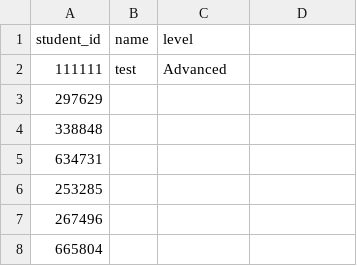
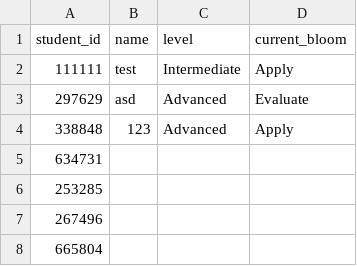
Before and after one commit to folajimiy/adaptive-quiz, a CSV file: adaptive/data/student_list.csv, drawn as a sheet; only a part is shown; the diff names each change by its address in the sheet, - before the commit and + after, or states it on an @@ line.

Commit message:
working Adaptive BBPS Logic and student promotion/demotion levels

```diff
--- a/adaptive/data/student_list.csv
+++ b/adaptive/data/student_list.csv
-D1: (empty)
+D1: current_bloom
-C2 (level): Advanced
+C2 (level): Intermediate
-D2 (current_bloom): (empty)
+D2 (current_bloom): Apply
-B3 (name): (empty)
+B3 (name): asd
-C3:C4 (level): (empty)
+C3:C4 (level): Advanced
-D3 (current_bloom): (empty)
+D3 (current_bloom): Evaluate
-B4 (name): (empty)
+B4 (name): 123
-D4 (current_bloom): (empty)
+D4 (current_bloom): Apply
```
Also changed, not shown: 2 other files.
